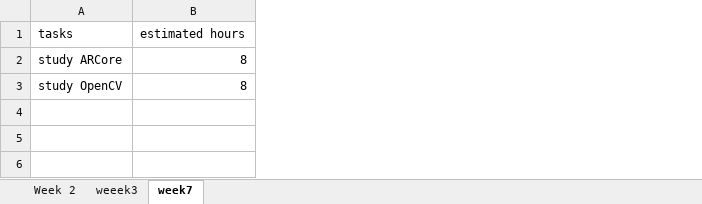
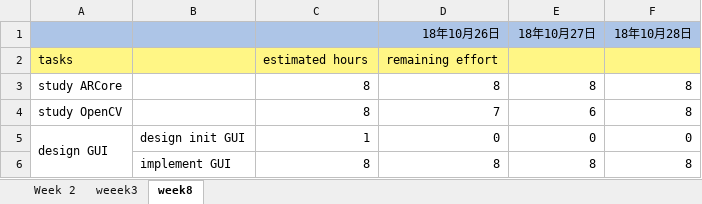
Before and after one commit to c-guozhi90/fyp, an Excel workbook: Job List.xlsx, sheet week8, drawn as a sheet; values as stored, in another font and other column widths than the file's, no borders; addresses are those after the commit; the diff names each change by its address in the sheet, - before the commit and + after, or states it on an @@ line.

Commit message:
change job list - week8

```diff
--- a/Job List.xlsx (sheet week8)
+++ b/Job List.xlsx (sheet week8)
-sheet tab: week7
+sheet tab: week8
+column B, empty
+column D, rows 2-4: remaining effort | 8 | 7
+column E, rows 3-4: 8 | 6
+column F, rows 3-4: 8 | 8
+row 1:  |  |  | 18年10月26日 | 18年10月27日 | 18年10月28日
-A2 fill: none
+A2 fill: #FFF685
-C2 fill: none
+C2 fill: #FFF685
+row 5: design GUI | design init GUI | 1 | 0 | 0 | 0
+row 6:  | implement GUI | 8 | 8 | 8 | 8
```
